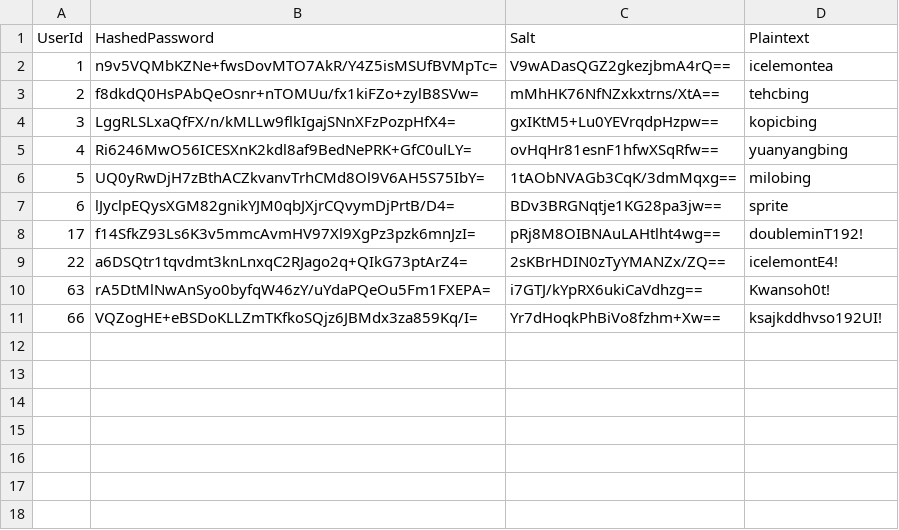
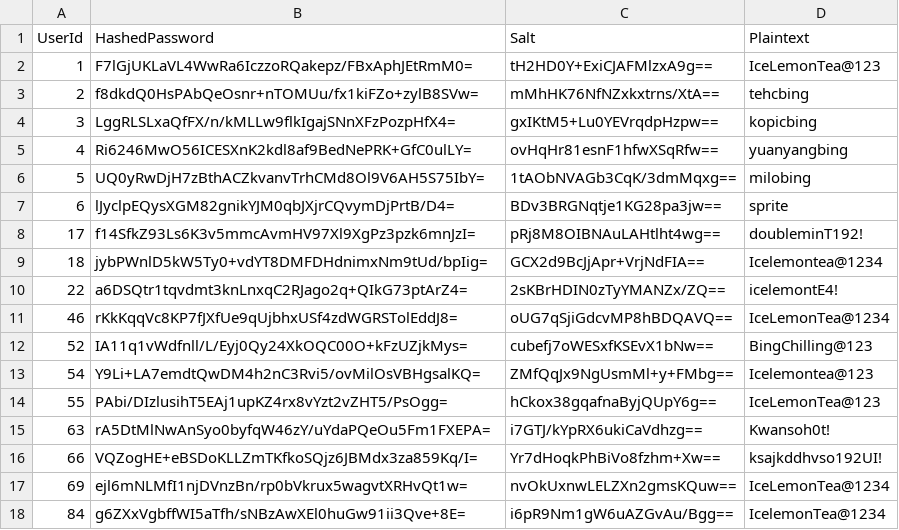
Before and after one commit to liptontea19/OOP_GRP21_Proj, a CSV file: data/UserPass.csv, drawn as a sheet.

```diff
--- a/data/UserPass.csv
+++ b/data/UserPass.csv
@@ -1,3 +1,3 @@
 UserId,HashedPassword,Salt,Plaintext
-1,n9v5VQMbKZNe+fwsDovMTO7AkR/Y4Z5isMSUfBVMpTc=,V9wADasQGZ2gkezjbmA4rQ==,"icelemontea"
+1,F7lGjUKLaVL4WwRa6IczzoRQakepz/FBxAphJEtRmM0=,tH2HD0Y+ExiCJAFMlzxA9g==,IceLemonTea@123
 2,f8dkdQ0HsPAbQeOsnr+nTOMUu/fx1kiFZo+zylB8SVw=,mMhHK76NfNZxkxtrns/XtA==,"tehcbing"
@@ -8,4 +8,11 @@ UserId,HashedPassword,Salt,Plaintext
 17,f14SfkZ93Ls6K3v5mmcAvmHV97Xl9XgPz3pzk6mnJzI=,pRj8M8OIBNAuLAHtlht4wg==,doubleminT192!
+18,jybPWnlD5kW5Ty0+vdYT8DMFDHdnimxNm9tUd/bpIig=,GCX2d9BcJjApr+VrjNdFIA==,Icelemontea@1234
 22,a6DSQtr1tqvdmt3knLnxqC2RJago2q+QIkG73ptArZ4=,2sKBrHDIN0zTyYMANZx/ZQ==,icelemontE4!
+46,rKkKqqVc8KP7fJXfUe9qUjbhxUSf4zdWGRSTolEddJ8=,oUG7qSjiGdcvMP8hBDQAVQ==,IceLemonTea@1234
+52,IA11q1vWdfnll/L/Eyj0Qy24XkOQC00O+kFzUZjkMys=,cubefj7oWESxfKSEvX1bNw==,BingChilling@123
+54,Y9Li+LA7emdtQwDM4h2nC3Rvi5/ovMilOsVBHgsalKQ=,ZMfQqJx9NgUsmMl+y+FMbg==,Icelemontea@123
+55,PAbi/DIzlusihT5EAj1upKZ4rx8vYzt2vZHT5/PsOgg=,hCkox38gqafnaByjQUpY6g==,IceLemonTea@123
 63,rA5DtMlNwAnSyo0byfqW46zY/uYdaPQeOu5Fm1FXEPA=,i7GTJ/kYpRX6ukiCaVdhzg==,Kwansoh0t!
 66,VQZogHE+eBSDoKLLZmTKfkoSQjz6JBMdx3za859Kq/I=,Yr7dHoqkPhBiVo8fzhm+Xw==,ksajkddhvso192UI!
+69,ejl6mNLMfI1njDVnzBn/rp0bVkrux5wagvtXRHvQt1w=,nvOkUxnwLELZXn2gmsKQuw==,IceLemonTea@1234
+84,g6ZXxVgbffWI5aTfh/sNBzAwXEl0huGw91ii3Qve+8E=,i6pR9Nm1gW6uAZGvAu/Bgg==,IcelemonTea@1234
```
Also changed, not shown: data/Account.csv, data/Branch.csv, 6 other files.
